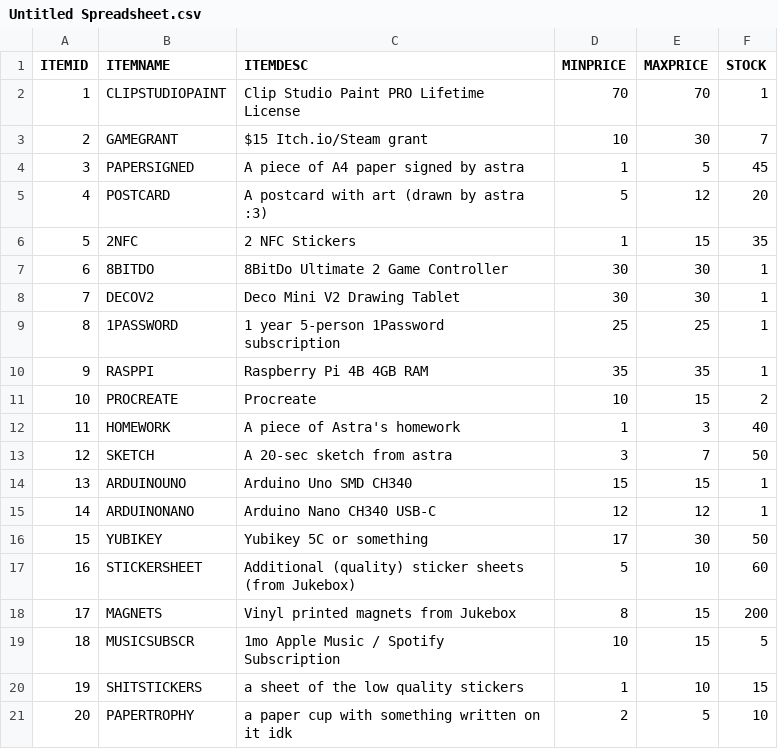
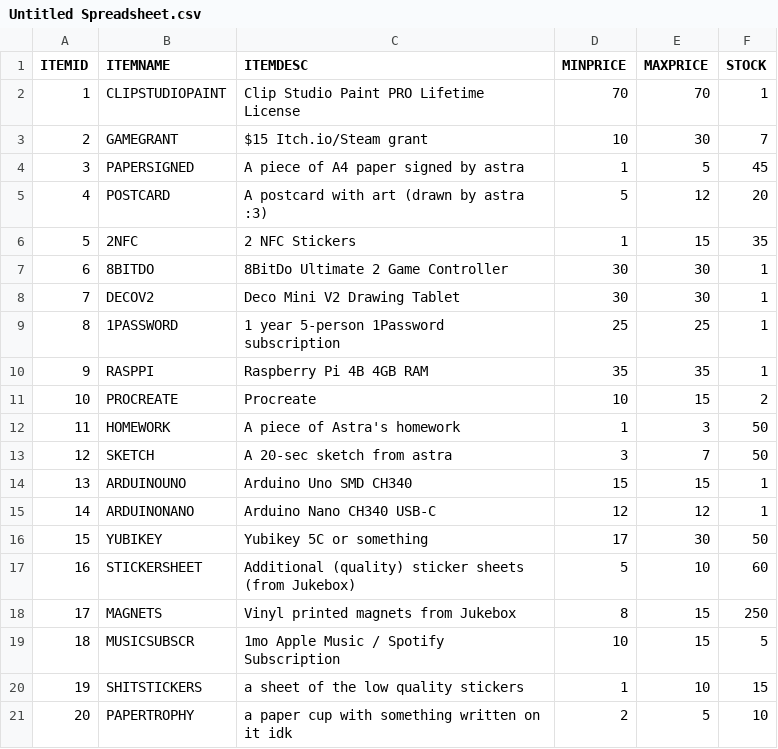
Before and after one commit to astra-the-boop/itemStockMarketForDaydream, a CSV file: Untitled Spreadsheet.csv, drawn as a sheet.

```diff
--- a/Untitled Spreadsheet.csv
+++ b/Untitled Spreadsheet.csv
@@ -11,3 +11,3 @@ ITEMID,ITEMNAME,ITEMDESC,MINPRICE,MAXPRICE,STOCK
 10,PROCREATE,Procreate,10,15,2
-11,HOMEWORK,A piece of Astra's homework,1,3,40
+11,HOMEWORK,A piece of Astra's homework,1,3,50
 12,SKETCH,A 20-sec sketch from astra,3,7,50
@@ -17,3 +17,3 @@ ITEMID,ITEMNAME,ITEMDESC,MINPRICE,MAXPRICE,STOCK
 16,STICKERSHEET,Additional (quality) sticker sheets (from Jukebox),5,10,60
-17,MAGNETS,Vinyl printed magnets from Jukebox,8,15,200
+17,MAGNETS,Vinyl printed magnets from Jukebox,8,15,250
 18,MUSICSUBSCR,1mo Apple Music / Spotify Subscription,10,15,5
```
Also changed, not shown: 1 other file.
